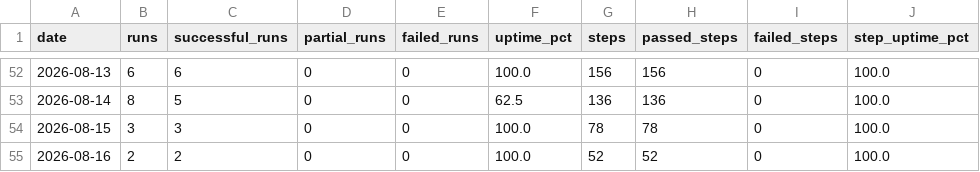
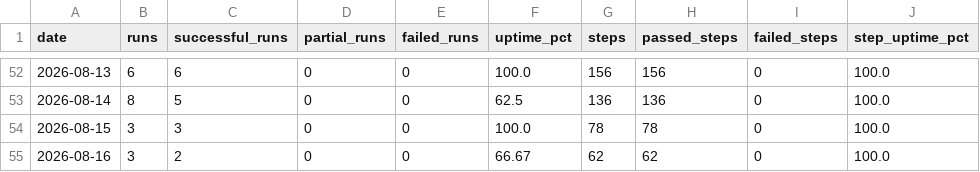
Before and after one commit to MikeWooCerna/Pac-Biz, a CSV file: pipeline_daily_uptime.csv, drawn as a sheet; only a part is shown, gaps mark what is left out; the diff names each change by its address in the sheet, - before the commit and + after, or states it on an @@ line.

```diff
--- a/pipeline_daily_uptime.csv
+++ b/pipeline_daily_uptime.csv
-B55 (runs): 2
+B55 (runs): 3
-F55 (uptime_pct): 100.0
+F55 (uptime_pct): 66.67
-G55 (steps): 52
+G55 (steps): 62
-H55 (passed_steps): 52
+H55 (passed_steps): 62
```
Also changed, not shown: pipeline_step_history.csv, 4 other files.
